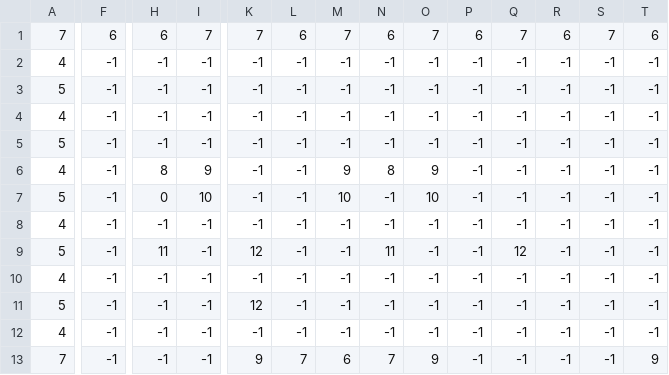
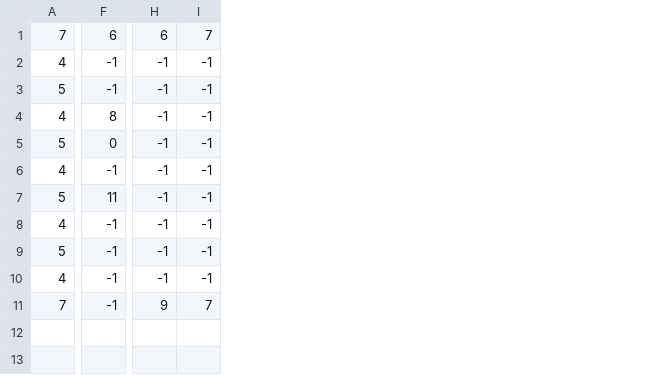
Before and after one commit to thaisfds/The_Shadow_Cat, a CSV file: Assets/Levels/Lobby/Lobby.csv, drawn as a sheet; only a part is shown, gaps mark what is left out; removed rows and columns are numbered as before the commit, all else as after; rows hold the shown columns only; the diff covers the shown part only; the diff names each change by its address in the sheet, - before the commit and + after, or states it on an @@ line.

Commit message:
reverted lobby dimensions

```diff
--- a/Assets/Levels/Lobby/Lobby.csv
+++ b/Assets/Levels/Lobby/Lobby.csv
-column K, rows 1-5: 7 | -1 | -1 | -1 | -1; rows 10-13: -1 | 12 | -1 | 9
-column L, rows 1-5: 6 | -1 | -1 | -1 | -1; rows 10-13: -1 | -1 | -1 | 7
-column M, rows 1-5: 7 | -1 | -1 | -1 | -1; rows 10-13: -1 | -1 | -1 | 6
-column N, rows 1-5: 6 | -1 | -1 | -1 | -1; rows 10-13: -1 | -1 | -1 | 7
-column O, rows 1-5: 7 | -1 | -1 | -1 | -1; rows 10-13: -1 | -1 | -1 | 9
-column P, rows 1-5: 6 | -1 | -1 | -1 | -1; rows 10-13: all -1
-column Q, rows 1-5: 7 | -1 | -1 | -1 | -1; rows 10-13: all -1
-column R, rows 1-5: 6 | -1 | -1 | -1 | -1; rows 10-13: all -1
-column S, rows 1-5: 7 | -1 | -1 | -1 | -1; rows 10-13: all -1
-column T, rows 1-5: 6 | -1 | -1 | -1 | -1; rows 10-13: -1 | -1 | -1 | 9
+row 4: 4 | 8 | -1 | -1
+row 5: 5 | 0 | -1 | -1
-F7: -1
+F7: 11
-row 6: 4 | -1 | 8 | 9 | -1 | -1 | 9 | 8 | 9 | -1 | -1 | -1 | -1 | -1
-row 7: 5 | -1 | 0 | 10 | -1 | -1 | 10 | -1 | 10 | -1 | -1 | -1 | -1 | -1
-row 8: 4 | -1 | -1 | -1 | -1 | -1 | -1 | -1 | -1 | -1 | -1 | -1 | -1 | -1
-row 9: 5 | -1 | 11 | -1 | 12 | -1 | -1 | 11 | -1 | -1 | 12 | -1 | -1 | -1
-H11: -1
+H11: 9
-I11: -1
+I11: 7
```
Also changed, not shown: 1 edited cell elsewhere in this file.
